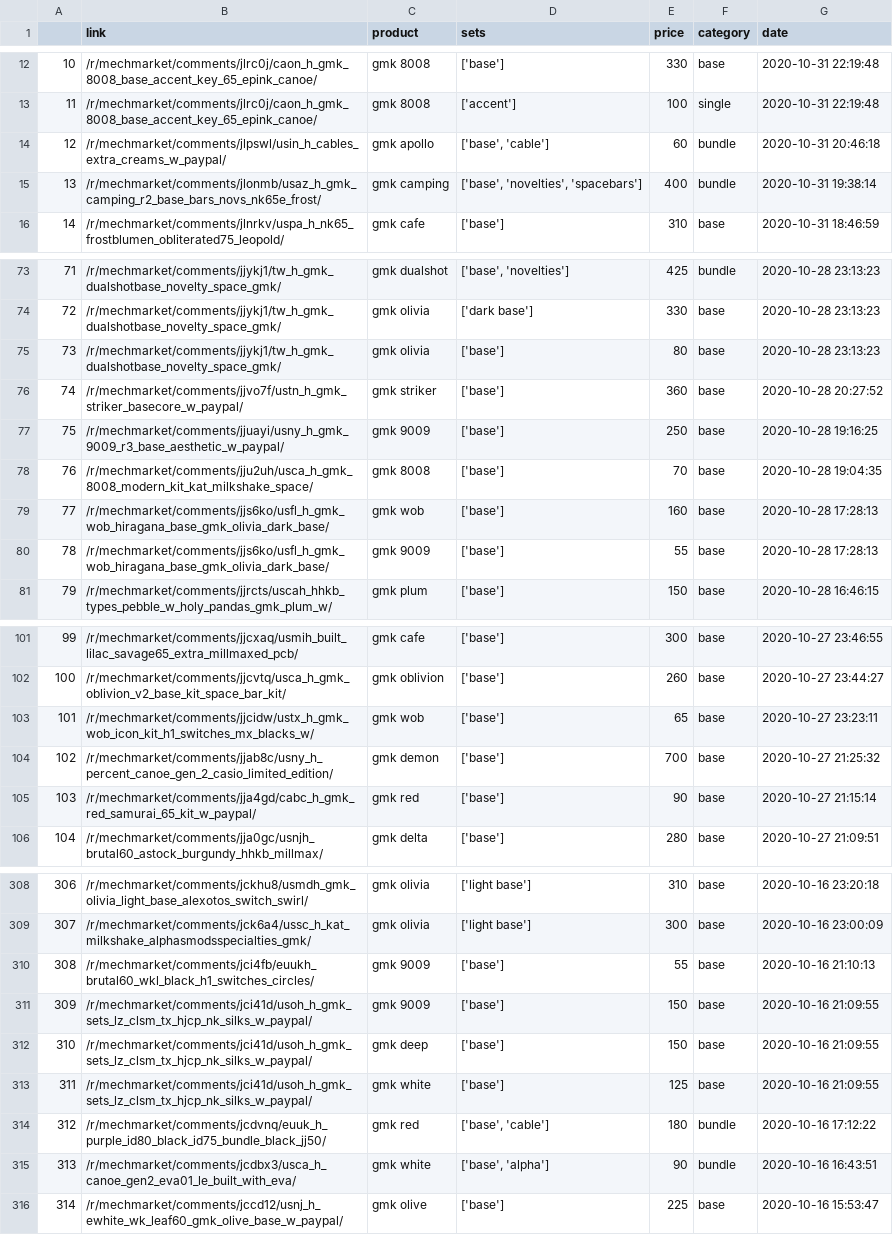
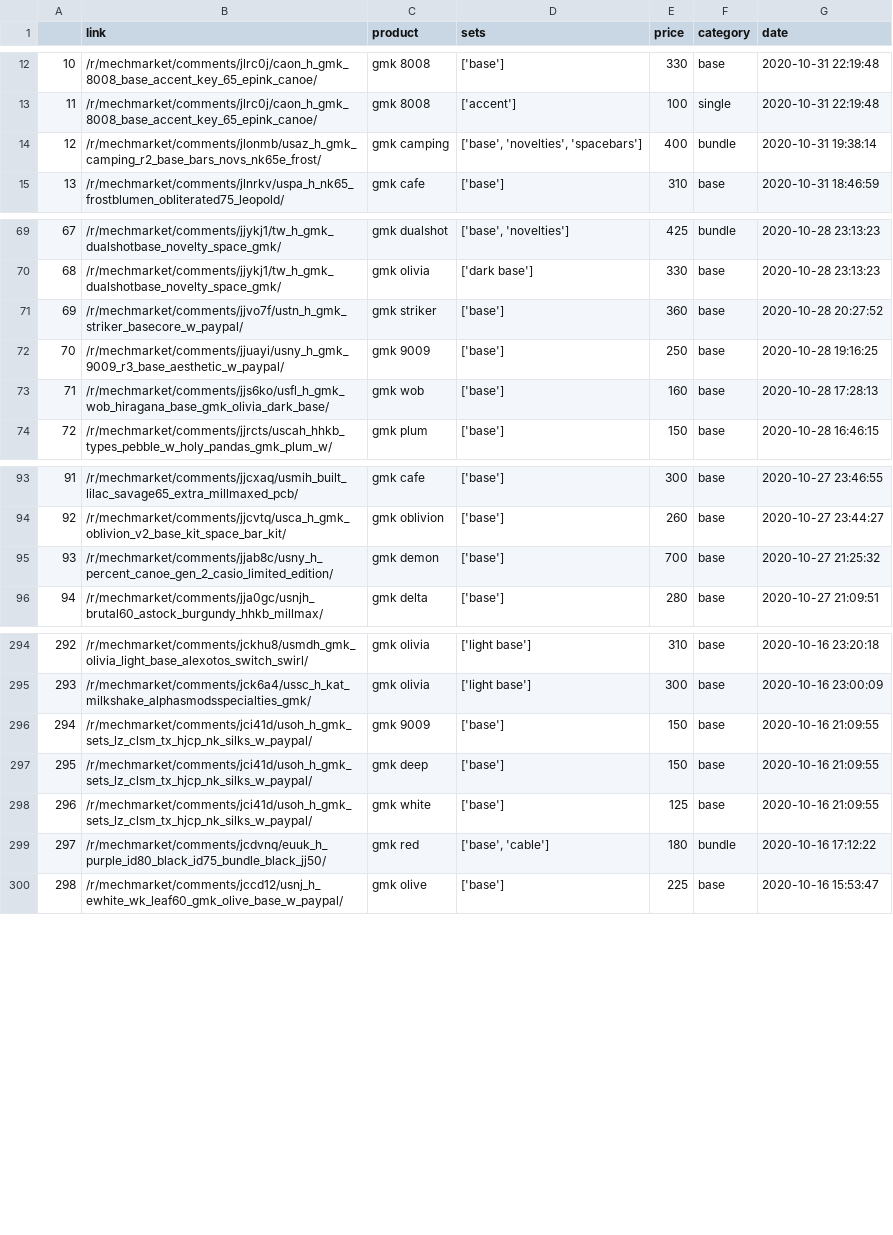
Before and after one commit to 13Ducks/GMKPriceTracker, a CSV file: sales/sales_october2020.csv, drawn as a sheet; only a part is shown, gaps mark what is left out; removed rows and columns are numbered as before the commit, all else as after; the diff covers the shown part only; the diff names each change by its address in the sheet, - before the commit and + after, or states it on an @@ line.

```diff
--- a/sales/sales_october2020.csv
+++ b/sales/sales_october2020.csv
-row 14: 12 | /r/mechmarket/comments/jlpswl/usin_h_cables_extra_creams_w_paypal/ | gmk apollo | ['base', 'cable'] | 60 | bundle | 2020-10-31 20:46:18
@@ column A renumbered from row 14 down @@
-row 75: 73 | /r/mechmarket/comments/jjykj1/tw_h_gmk_dualshotbase_novelty_space_gmk/ | gmk olivia | ['base'] | 80 | base | 2020-10-28 23:13:23
-row 78: 76 | /r/mechmarket/comments/jju2uh/usca_h_gmk_8008_modern_kit_kat_milkshake_space/ | gmk 8008 | ['base'] | 70 | base | 2020-10-28 19:04:35
-row 80: 78 | /r/mechmarket/comments/jjs6ko/usfl_h_gmk_wob_hiragana_base_gmk_olivia_dark_base/ | gmk 9009 | ['base'] | 55 | base | 2020-10-28 17:28:13
-row 103: 101 | /r/mechmarket/comments/jjcidw/ustx_h_gmk_wob_icon_kit_h1_switches_mx_blacks_w/ | gmk wob | ['base'] | 65 | base | 2020-10-27 23:23:11
-row 105: 103 | /r/mechmarket/comments/jja4gd/cabc_h_gmk_red_samurai_65_kit_w_paypal/ | gmk red | ['base'] | 90 | base | 2020-10-27 21:15:14
-row 310: 308 | /r/mechmarket/comments/jci4fb/euukh_brutal60_wkl_black_h1_switches_circles/ | gmk 9009 | ['base'] | 55 | base | 2020-10-16 21:10:13
-row 315: 313 | /r/mechmarket/comments/jcdbx3/usca_h_canoe_gen2_eva01_le_built_with_eva/ | gmk white | ['base', 'alpha'] | 90 | bundle | 2020-10-16 16:43:51
```
Also changed, not shown: 18 removed rows and 2 edited cells elsewhere in this file, sales/sales_april2021.csv, sales/sales_august2020.csv, 16 other files.
